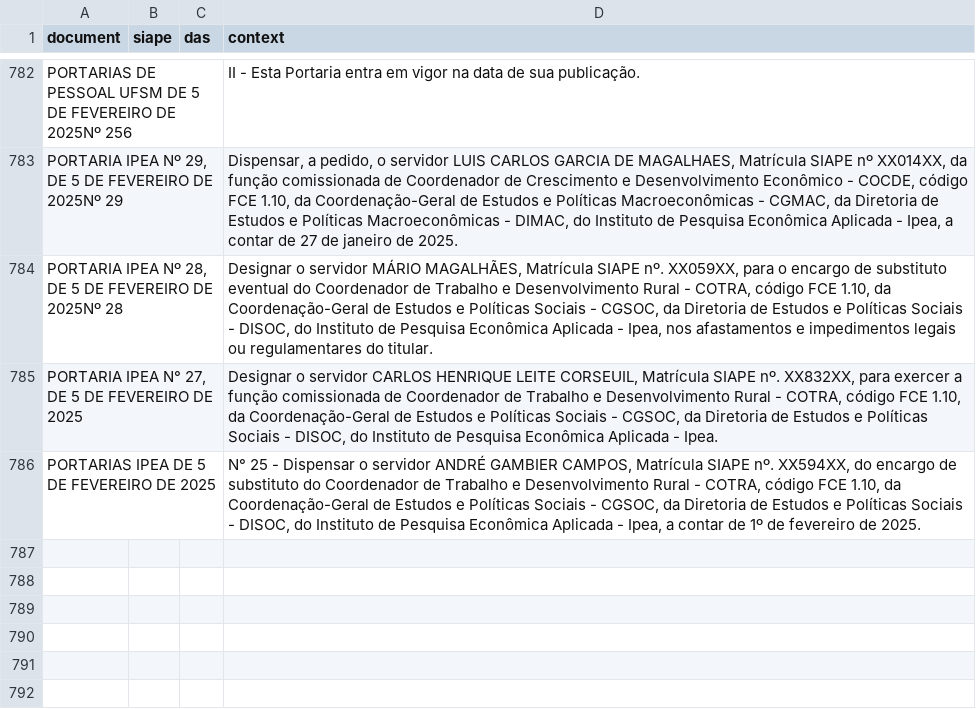
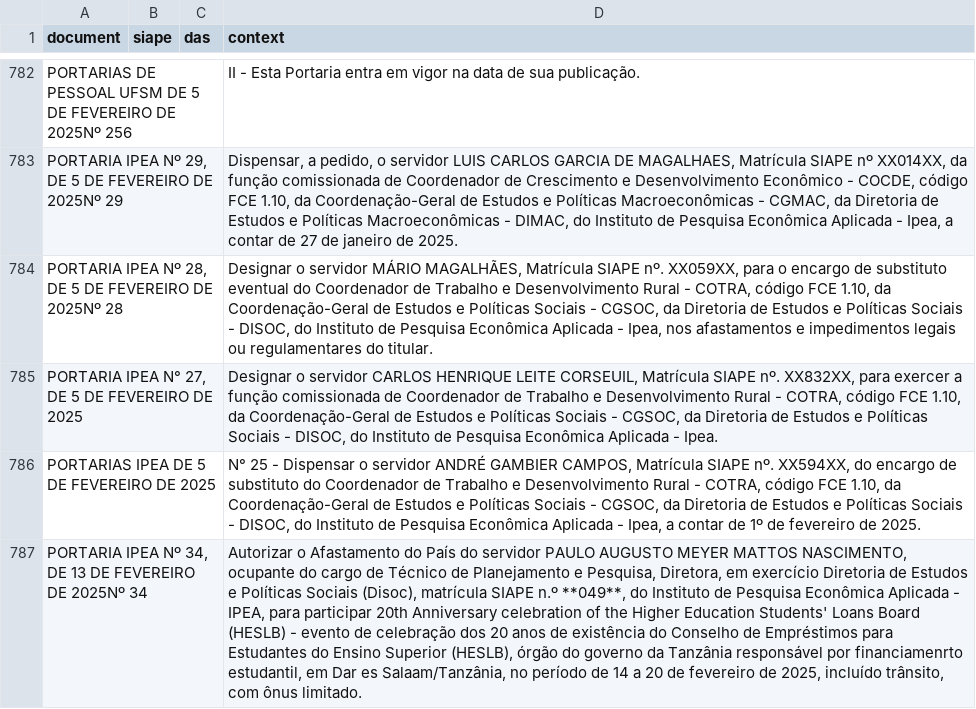
Before and after one commit to BAFurtado/ipea_dou_bot, a CSV file: data/dou.csv, drawn as a sheet; only a part is shown, gaps mark what is left out; the diff names each change by its address in the sheet, - before the commit and + after, or states it on an @@ line.

```diff
--- a/data/dou.csv
+++ b/data/dou.csv
+row 787: PORTARIA IPEA Nº 34, DE 13 DE FEVEREIRO DE 2025Nº 34 |  |  | Autorizar o Afastamento do País do servidor PAULO AUGUSTO MEYER MATTOS NASCIMENTO, ocupante do cargo de Técnico de Planejamento e Pesquisa, Diretora, em exercício Diretoria de Estudos e Políticas Sociais (Disoc), matrícula SIAPE n.º **049**, do Instituto de Pesquisa Econômica Aplicada - IPEA, para participar 20th Anniversary celebration of the Higher Education Students' Loans Board (HESLB) - evento de celebração dos 20 anos de existência do Conselho de Empréstimos para Estudantes do Ensino Superior (HESLB), órgão do governo da Tanzânia responsável por financiamenrto estudantil, em Dar es Salaam/Tanzânia, no período de 14 a 20 de fevereiro de 2025, incluído trânsito, com ônus limitado.
```
Also changed, not shown: 1 other file.
